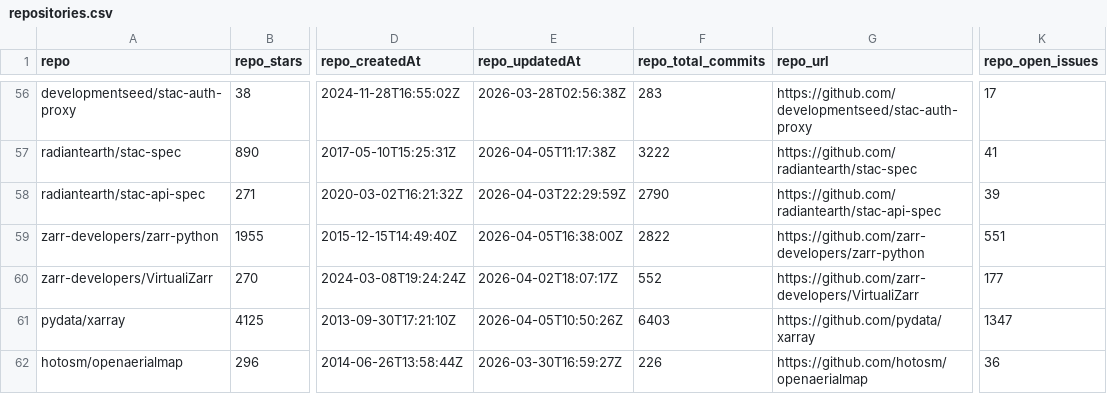
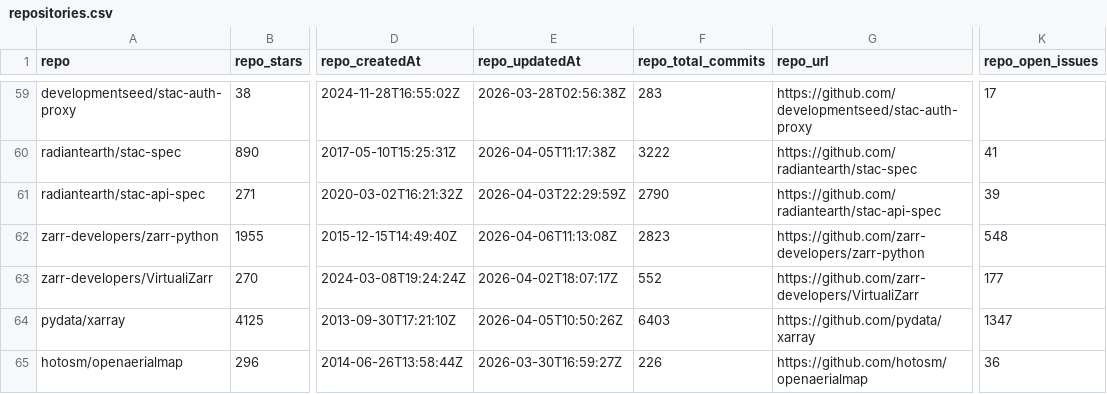
Before and after one commit to developmentseed/contributor-network, a CSV file: public/data/repositories.csv, drawn as a sheet; only a part is shown, gaps mark what is left out; addresses are those after the commit; the diff covers the shown part only; the diff names each change by its address in the sheet, - before the commit and + after, or states it on an @@ line.

```diff
--- a/public/data/repositories.csv
+++ b/public/data/repositories.csv
-E62 (repo_updatedAt): 2026-04-05T16:38:00Z
+E62 (repo_updatedAt): 2026-04-06T11:13:08Z
-F62 (repo_total_commits): 2822
+F62 (repo_total_commits): 2823
-K62 (repo_open_issues): 551
+K62 (repo_open_issues): 548
```
Also changed, not shown: 3 added rows and 20 edited cells elsewhere in this file, public/data/links.csv, 25 other files.
